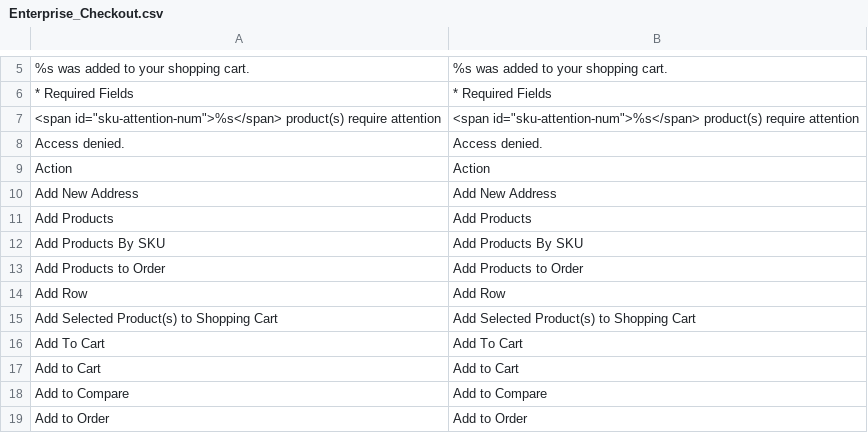
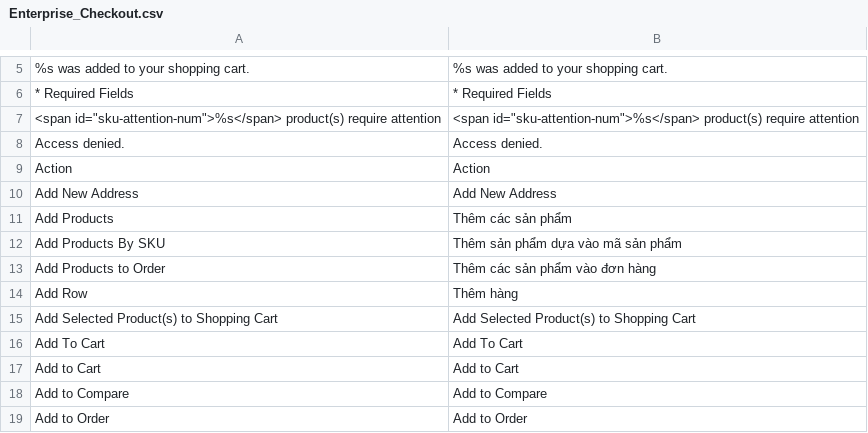
Before and after one commit to dantranmanh/magento, a CSV file: src/app/locale/en_US/Enterprise_Checkout.csv, drawn as a sheet; only a part is shown, gaps mark what is left out.

```diff
--- a/src/app/locale/en_US/Enterprise_Checkout.csv
+++ b/src/app/locale/en_US/Enterprise_Checkout.csv
@@ -10,6 +10,6 @@
 "Add New Address","Add New Address"
-"Add Products","Add Products"
-"Add Products By SKU","Add Products By SKU"
-"Add Products to Order","Add Products to Order"
-"Add Row","Add Row"
+"Add Products","Thêm các sản phẩm"
+"Add Products By SKU","Thêm sản phẩm dựa vào mã sản phẩm"
+"Add Products to Order","Thêm các sản phẩm vào đơn hàng"
+"Add Row","Thêm hàng"
 "Add Selected Product(s) to Shopping Cart","Add Selected Product(s) to Shopping Cart"
```
Also changed, not shown: src/app/locale/en_US/Mage_Adminhtml.csv, src/app/locale/en_US/Mage_Catalog.csv, 25 other files.
